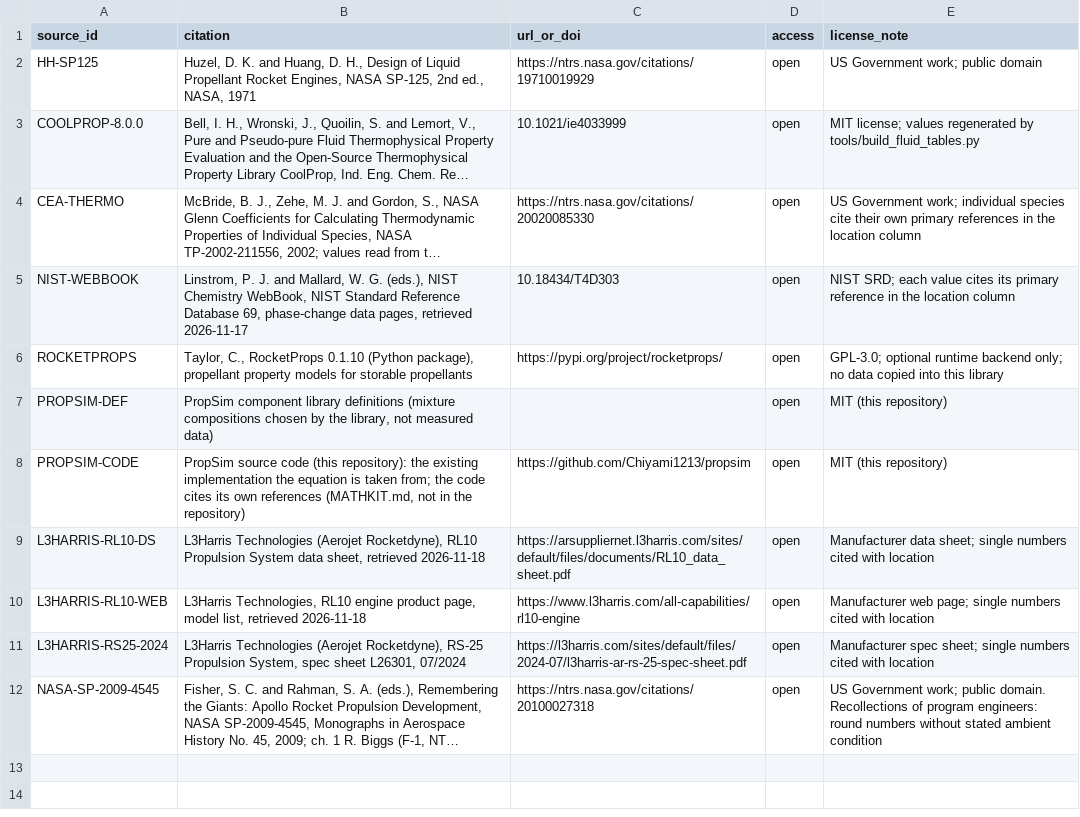
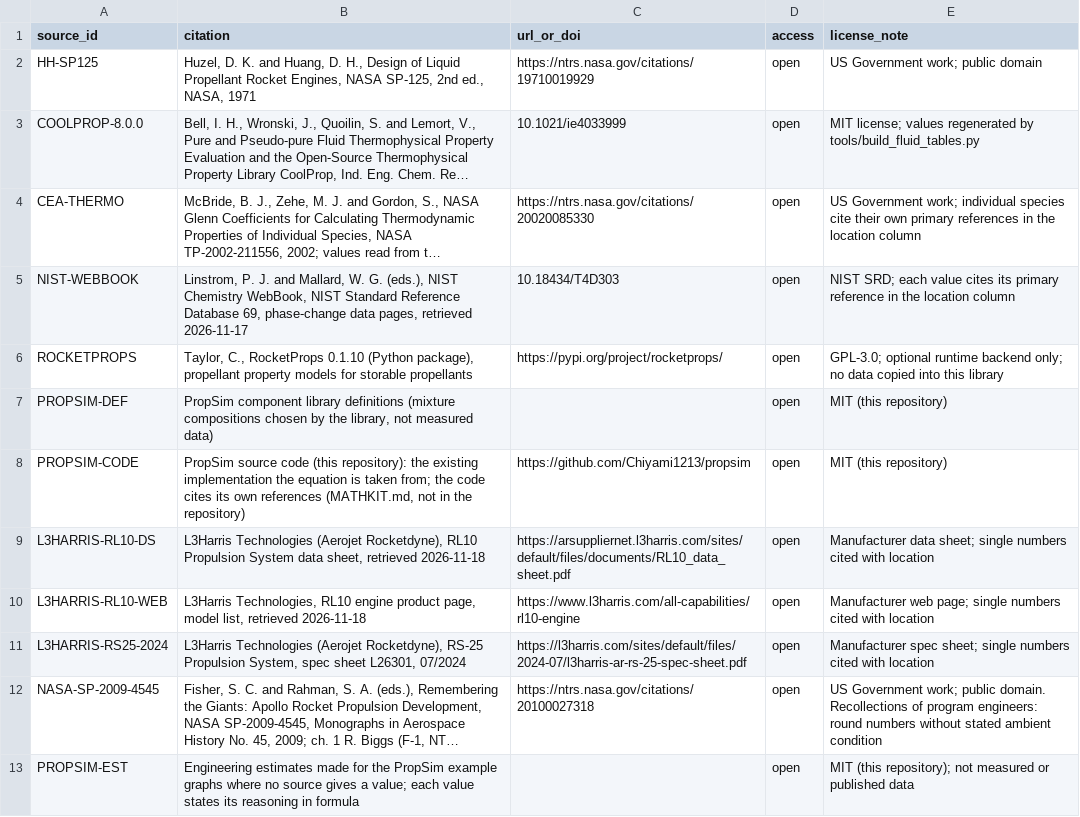
Before and after one commit to Chiyami1213/propsim, a CSV file: propsim/data/library/sources.csv, drawn as a sheet; long unchanged cells end in …; the diff names each change by its address in the sheet, - before the commit and + after, or states it on an @@ line.

```diff
--- a/propsim/data/library/sources.csv
+++ b/propsim/data/library/sources.csv
+row 13: PROPSIM-EST | Engineering estimates made for the PropSim example graphs where no source gives a value; each value states its reasoning in formula |  | open | MIT (this repository); not measured or published data
```
Also changed, not shown: 18 other files.
